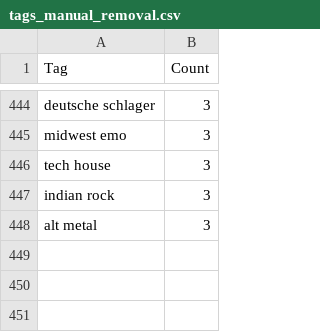
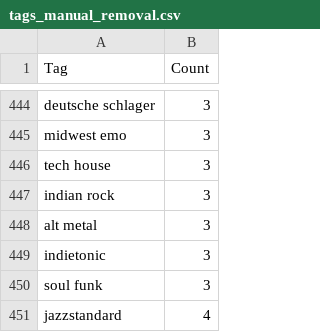
Before and after one commit to Aeolin/tag-me-up-last-fm, a CSV file: tags_manual_removal.csv, drawn as a sheet; only a part is shown, gaps mark what is left out.

```diff
--- a/tags_manual_removal.csv
+++ b/tags_manual_removal.csv
@@ -448 +448,4 @@ indian rock,3
 alt metal,3
+indietonic,3
+soul funk,3
+jazzstandard,4
```
Also changed, not shown: 3 other files.
